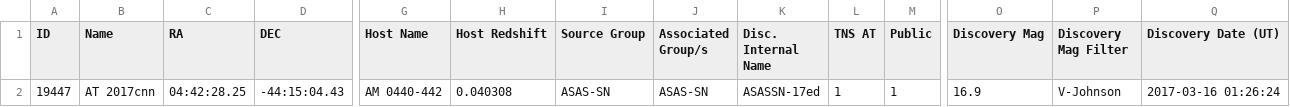
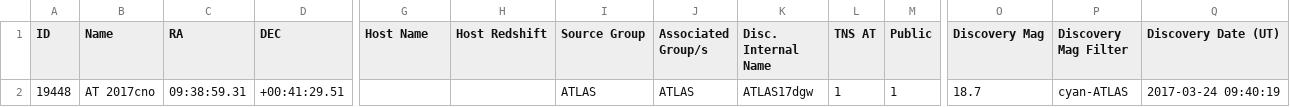
Before and after one commit to astrocatalogs/tde-external, a CSV file: TNS/index.csv, drawn as a sheet; only a part is shown, gaps mark what is left out; removed rows and columns are numbered as before the commit, all else as after; rows hold the shown columns only; the diff names each change by its address in the sheet, - before the commit and + after, or states it on an @@ line.

```diff
--- a/TNS/index.csv
+++ b/TNS/index.csv
-row 2: 19447 | AT 2017cnn | 04:42:28.25 | -44:15:04.43 | AM 0440-442 | 0.040308 | ASAS-SN | ASAS-SN | ASASSN-17ed | 1 | 1 | 16.9 | V-Johnson | 2017-03-16 01:26:24
+row 2: 19448 | AT 2017cno | 09:38:59.31 | +00:41:29.51 |  |  | ATLAS | ATLAS | ATLAS17dgw | 1 | 1 | 18.7 | cyan-ATLAS | 2017-03-24 09:40:19
```
Also changed, not shown: TNS/page-14.csv, 2 other files.
